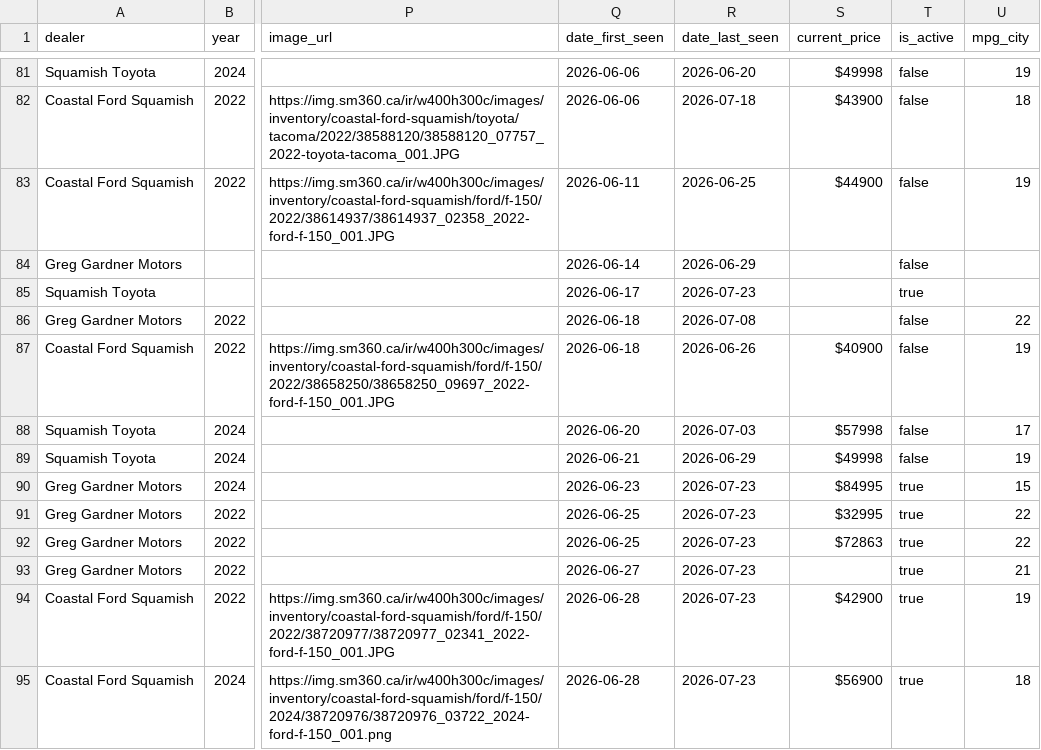
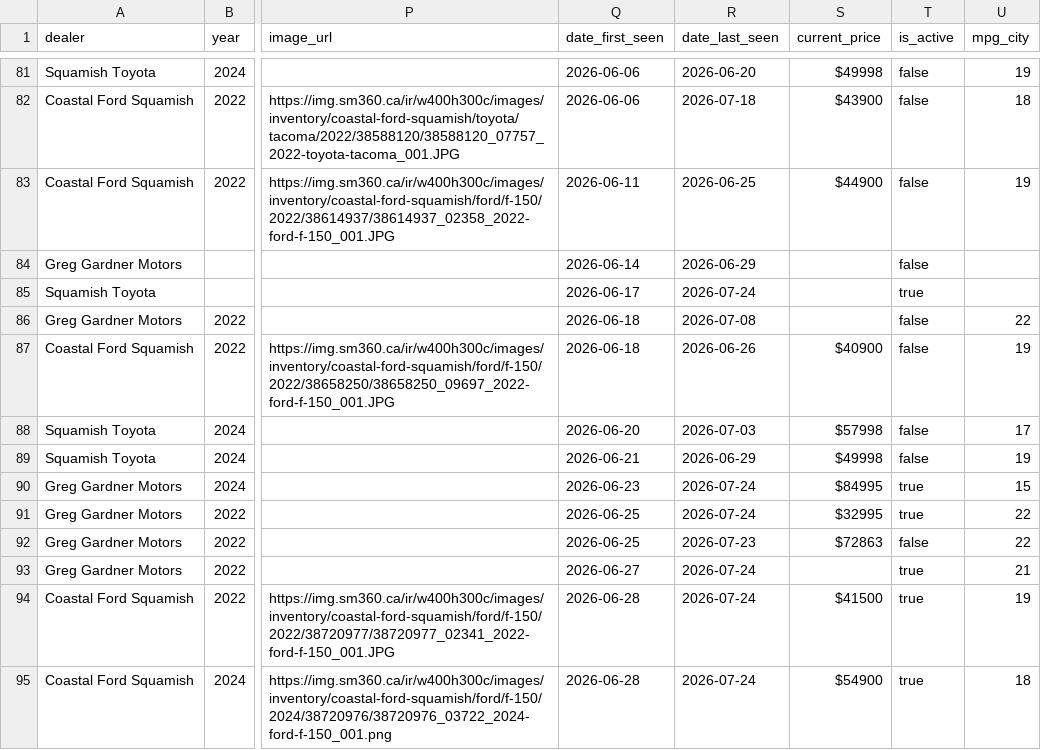
Before and after one commit to wilrocks79/truck-tracker, a CSV file: data/inventory.csv, drawn as a sheet; only a part is shown, gaps mark what is left out; the diff covers the shown part only; the diff names each change by its address in the sheet, - before the commit and + after, or states it on an @@ line.

```diff
--- a/data/inventory.csv
+++ b/data/inventory.csv
-R85 (date_last_seen): 2026-07-23
+R85 (date_last_seen): 2026-07-24
-R90:R91 (date_last_seen): 2026-07-23
+R90:R91 (date_last_seen): 2026-07-24
-T92 (is_active): true
+T92 (is_active): false
-R93:R95 (date_last_seen): 2026-07-23
+R93:R95 (date_last_seen): 2026-07-24
-S94 (current_price): $42900
+S94 (current_price): $41500
-S95 (current_price): $56900
+S95 (current_price): $54900
```
Also changed, not shown: 24 edited cells elsewhere in this file, data/price_history.csv, 1 other file.
